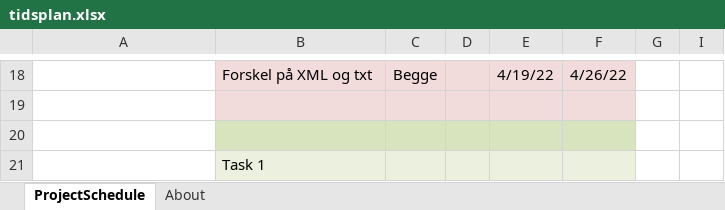
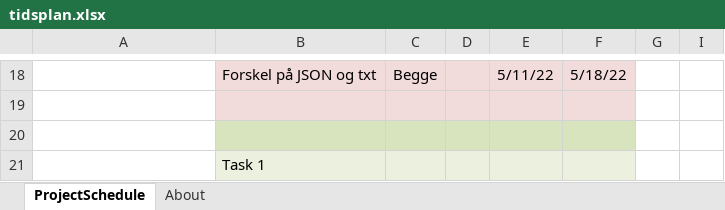
Before and after one commit to Ronnow-og-Nielsens-Entreprenorfirma/Eksamensprojekt, an Excel workbook: tidsplan.xlsx, sheet ProjectSchedule, drawn as a sheet; only a part is shown, gaps mark what is left out; values as stored, in another font and other column widths than the file's, no borders; conditional formats not drawn; the diff covers the shown part only; the diff names each change by its address in the sheet, - before the commit and + after, or states it on an @@ line.

Commit message:
Update tidsplan.xlsx

```diff
--- a/tidsplan.xlsx (sheet ProjectSchedule)
+++ b/tidsplan.xlsx (sheet ProjectSchedule)
-B18: Forskel på XML og txt
+B18: Forskel på JSON og txt
-E18: 4/19/22
+E18: 5/11/22
-F18: 4/26/22
+F18: 5/18/22
```
Also changed, not shown: 1 added row, 1 removed row and 30 edited cells elsewhere in this sheet.
